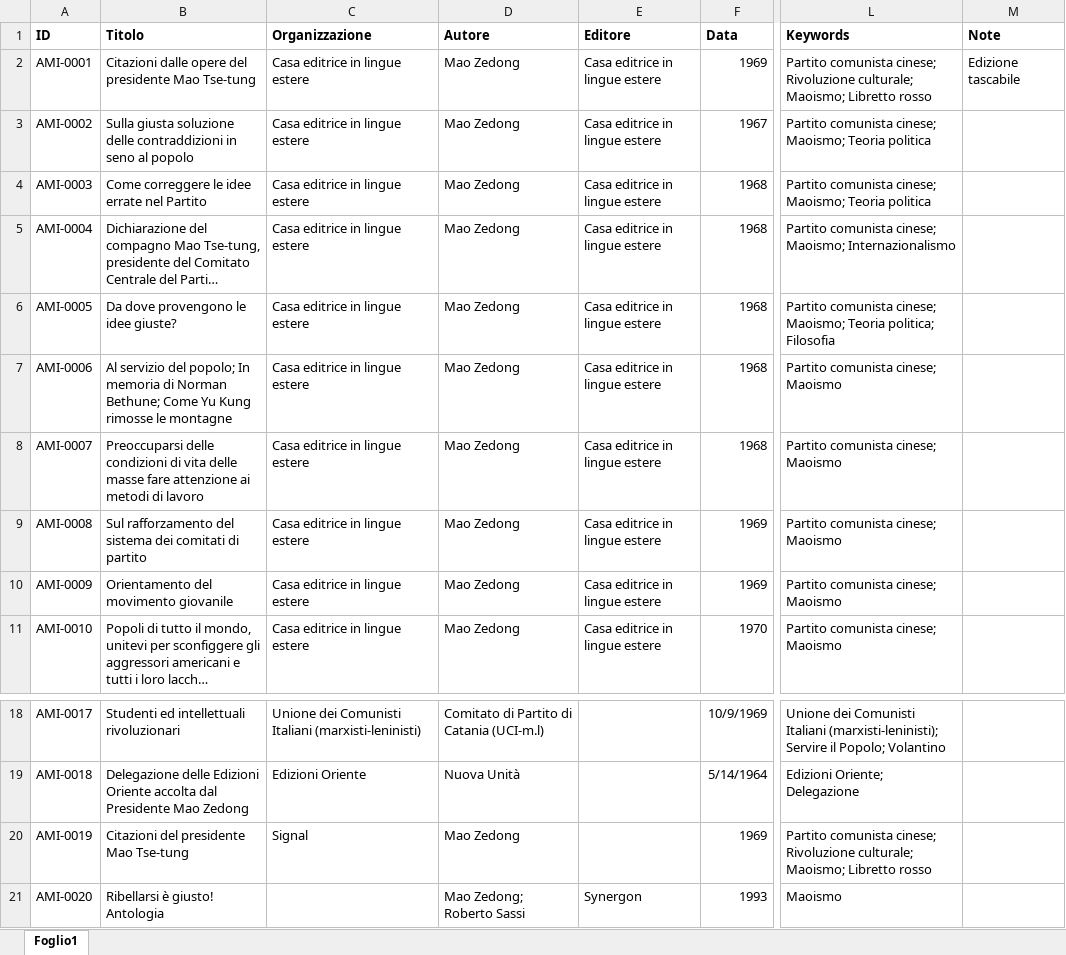
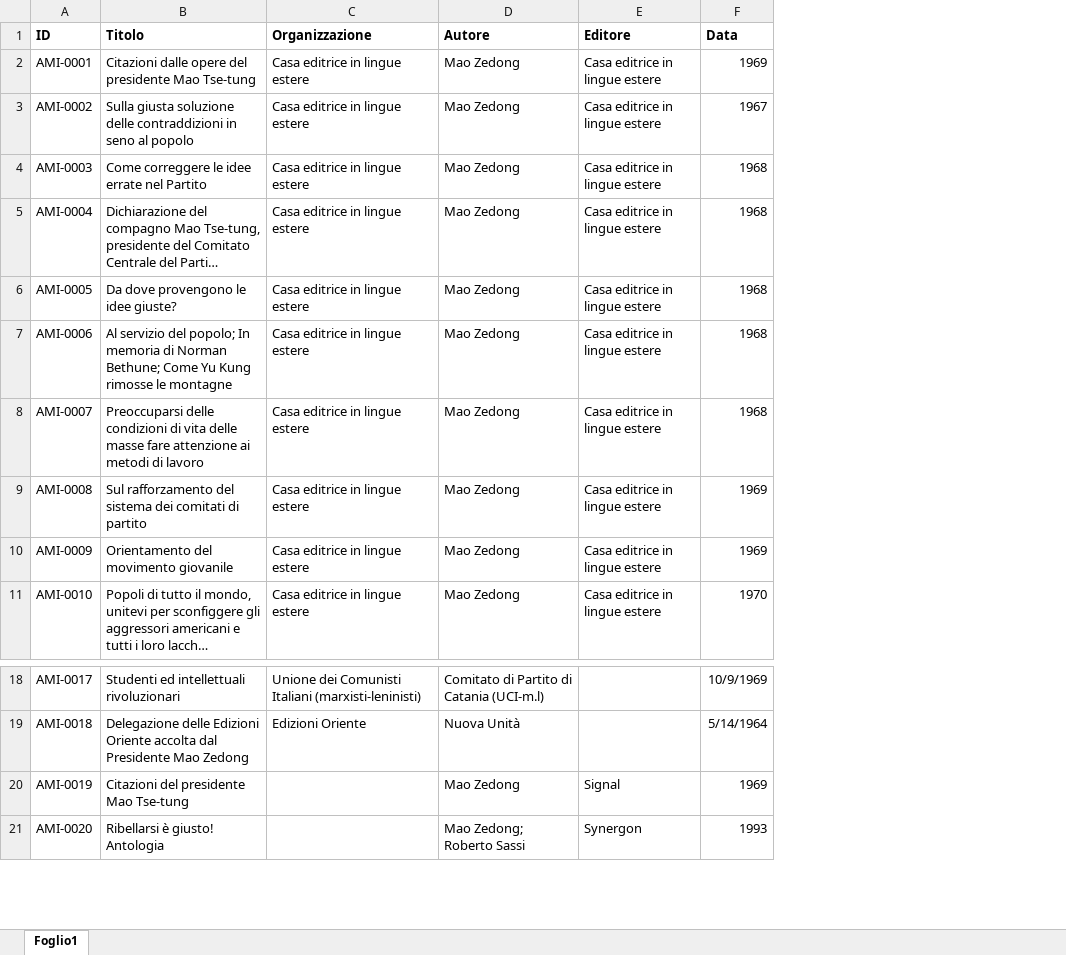
Before and after one commit to AMI-AIM/archivio-maoismo-italiano, an Excel workbook: data/catalogo.xlsx, sheet Foglio1, drawn as a sheet; only a part is shown, gaps mark what is left out; long unchanged cells end in …; values as stored, in another font and other column widths than the file's, no borders; table styles not drawn; the diff names each change by its address in the sheet, - before the commit and + after, or states it on an @@ line.

```diff
--- a/data/catalogo.xlsx (sheet Foglio1)
+++ b/data/catalogo.xlsx (sheet Foglio1)
-column L (Keywords), rows 2-11: Partito comunista cinese; Rivoluzione culturale; Maoismo; Libretto rosso | Partito comunista cinese; Maoismo; Teoria politica | Partito comunista cinese; Maoismo; Teoria politica | Partito comunista cinese; Maoismo; Internazionalismo | Partito comunista cinese; Maoismo; Teoria politica; Filosofia | Partito comunista cinese; Maoismo | Partito comunista cinese; Maoismo | Partito comunista cinese; Maoismo | Partito comunista cinese; Maoismo | Partito comunista cinese; Maoismo; rows 18-21: Unione dei Comunisti Italiani (marxisti-leninisti); Servire il Popolo; Volantino | Edizioni Oriente; Delegazione | Partito comunista cinese; Rivoluzione culturale; Maoismo; Libretto rosso | Maoismo
-column M (Note), row 2: Edizione tascabile
-C20 (Organizzazione): Signal
+C20 (Organizzazione): (empty)
-E20 (Editore): (empty)
+E20 (Editore): Signal
```
Also changed, not shown: 43 other files.
